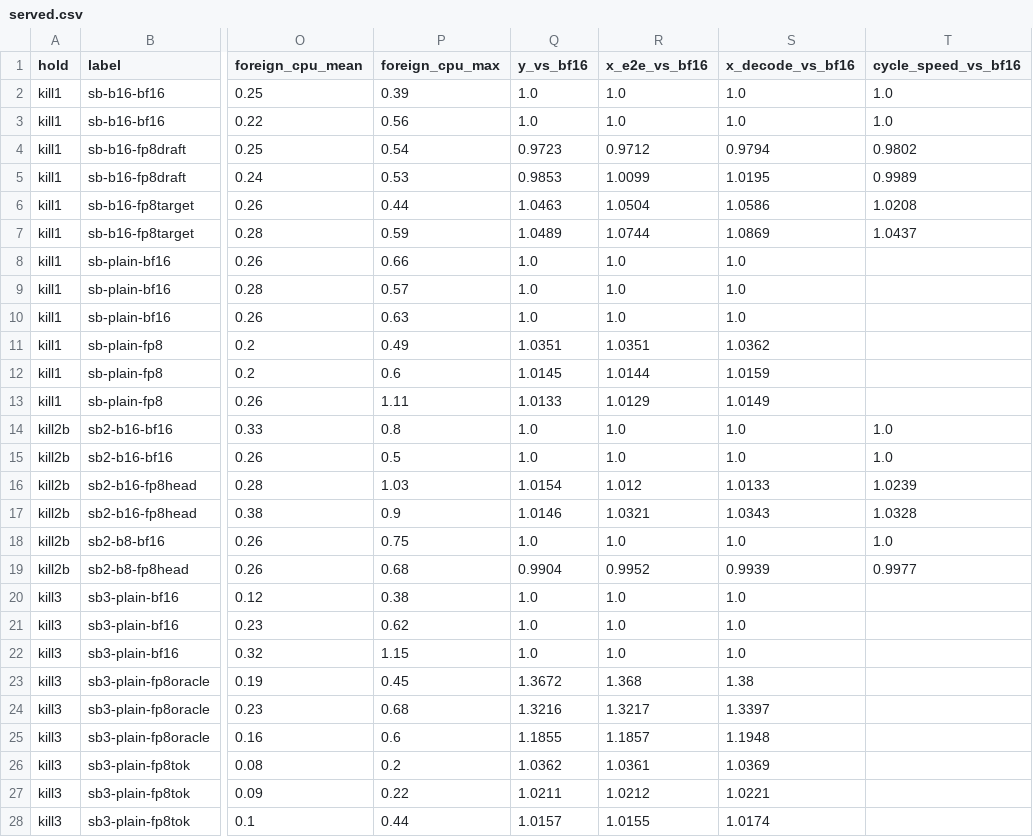
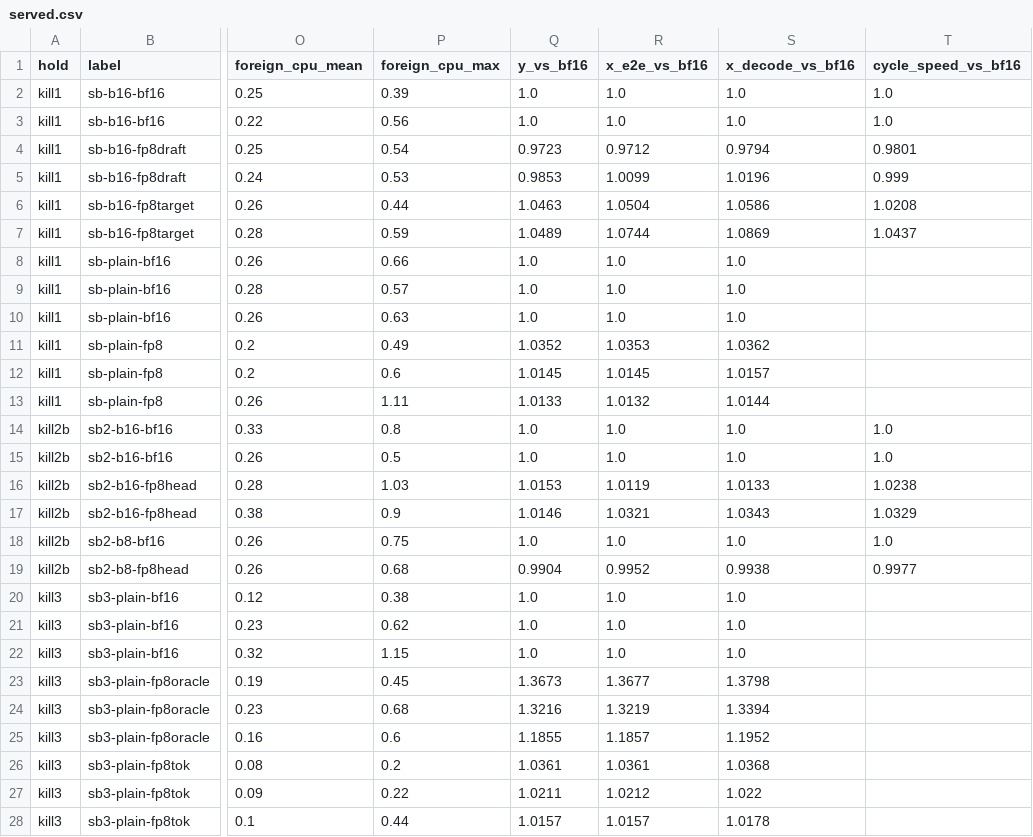
Before and after one commit to SamMausberg/verified-progress, a CSV file: evidence/speed_bytes/served.csv, drawn as a sheet; only a part is shown, gaps mark what is left out; the diff names each change by its address in the sheet, - before the commit and + after, or states it on an @@ line.

Commit message:
speed_bytes: served.csv regenerated at c150377 (ratios from unrounded values)
Generated with the command in evidence/speed_bytes/README.md. The fourth decimal of 25 ratio cells moves; of the values the README cites, only kill3's per-row x at c = 64 changes, 1.015 to 1.016.

```diff
--- a/evidence/speed_bytes/served.csv
+++ b/evidence/speed_bytes/served.csv
-T4 (cycle_speed_vs_bf16): 0.9802
+T4 (cycle_speed_vs_bf16): 0.9801
-S5 (x_decode_vs_bf16): 1.0195
+S5 (x_decode_vs_bf16): 1.0196
-T5 (cycle_speed_vs_bf16): 0.9989
+T5 (cycle_speed_vs_bf16): 0.999
-Q11 (y_vs_bf16): 1.0351
+Q11 (y_vs_bf16): 1.0352
-R11 (x_e2e_vs_bf16): 1.0351
+R11 (x_e2e_vs_bf16): 1.0353
-R12 (x_e2e_vs_bf16): 1.0144
+R12 (x_e2e_vs_bf16): 1.0145
-S12 (x_decode_vs_bf16): 1.0159
+S12 (x_decode_vs_bf16): 1.0157
-R13 (x_e2e_vs_bf16): 1.0129
+R13 (x_e2e_vs_bf16): 1.0132
-S13 (x_decode_vs_bf16): 1.0149
+S13 (x_decode_vs_bf16): 1.0144
-Q16 (y_vs_bf16): 1.0154
+Q16 (y_vs_bf16): 1.0153
-R16 (x_e2e_vs_bf16): 1.012
+R16 (x_e2e_vs_bf16): 1.0119
-T16 (cycle_speed_vs_bf16): 1.0239
+T16 (cycle_speed_vs_bf16): 1.0238
-T17 (cycle_speed_vs_bf16): 1.0328
+T17 (cycle_speed_vs_bf16): 1.0329
-S19 (x_decode_vs_bf16): 0.9939
+S19 (x_decode_vs_bf16): 0.9938
-Q23 (y_vs_bf16): 1.3672
+Q23 (y_vs_bf16): 1.3673
-R23 (x_e2e_vs_bf16): 1.368
+R23 (x_e2e_vs_bf16): 1.3677
-S23 (x_decode_vs_bf16): 1.38
+S23 (x_decode_vs_bf16): 1.3798
-R24 (x_e2e_vs_bf16): 1.3217
+R24 (x_e2e_vs_bf16): 1.3219
-S24 (x_decode_vs_bf16): 1.3397
+S24 (x_decode_vs_bf16): 1.3394
-S25 (x_decode_vs_bf16): 1.1948
+S25 (x_decode_vs_bf16): 1.1952
-Q26 (y_vs_bf16): 1.0362
+Q26 (y_vs_bf16): 1.0361
-S26 (x_decode_vs_bf16): 1.0369
+S26 (x_decode_vs_bf16): 1.0368
-S27 (x_decode_vs_bf16): 1.0221
+S27 (x_decode_vs_bf16): 1.022
-R28 (x_e2e_vs_bf16): 1.0155
+R28 (x_e2e_vs_bf16): 1.0157
-S28 (x_decode_vs_bf16): 1.0174
+S28 (x_decode_vs_bf16): 1.0178
```
Also changed, not shown: 1 other file.
